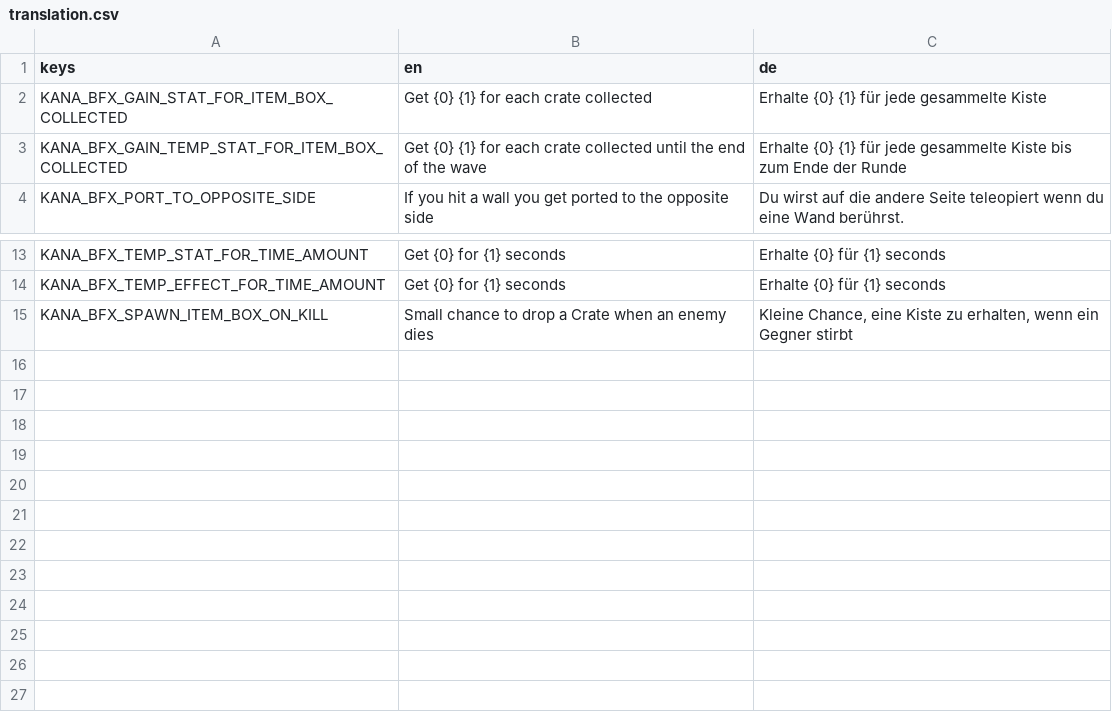
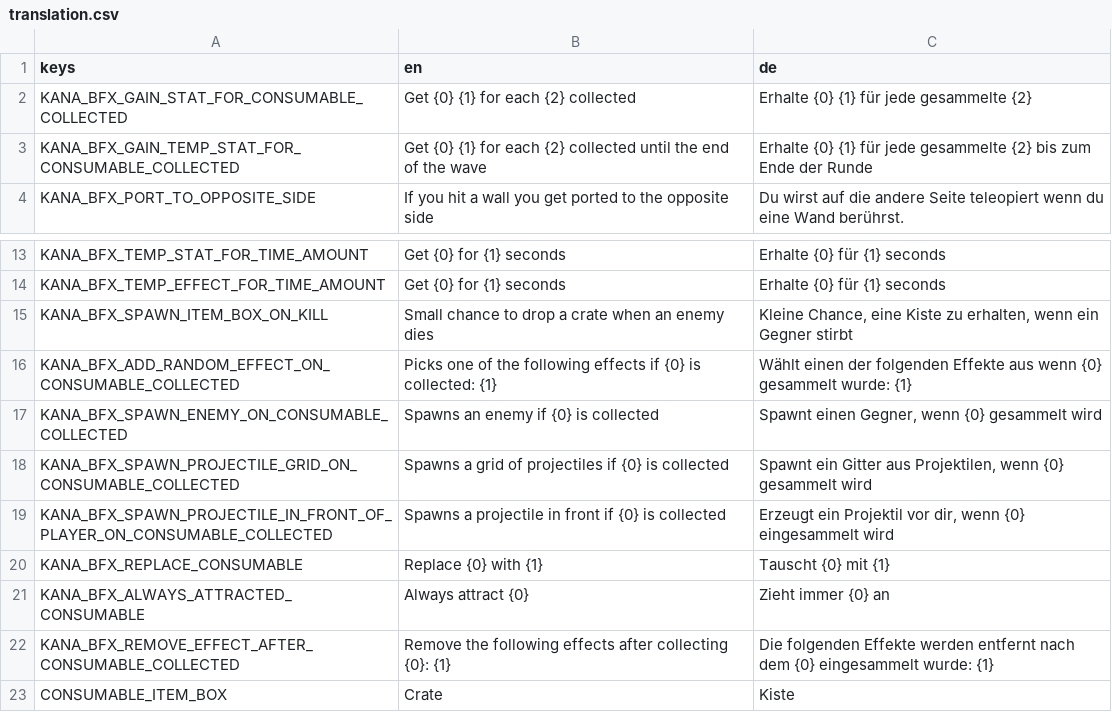
Before and after one commit to BrotatoMods/KANA-BFX, a CSV file: root/mods-unpacked/KANA-BFX/translations/translation.csv, drawn as a sheet; only a part is shown, gaps mark what is left out.

```diff
--- a/root/mods-unpacked/KANA-BFX/translations/translation.csv
+++ b/root/mods-unpacked/KANA-BFX/translations/translation.csv
@@ -1,4 +1,4 @@
 keys,en,de
-KANA_BFX_GAIN_STAT_FOR_ITEM_BOX_COLLECTED,Get {0} {1} for each crate collected,Erhalte {0} {1} für jede gesammelte Kiste
-KANA_BFX_GAIN_TEMP_STAT_FOR_ITEM_BOX_COLLECTED,Get {0} {1} for each crate collected until the end of the wave,Erhalte {0} {1} für jede gesammelte Kiste bis zum Ende der Runde
+KANA_BFX_GAIN_STAT_FOR_CONSUMABLE_COLLECTED,Get {0} {1} for each {2} collected,Erhalte {0} {1} für jede gesammelte {2}
+KANA_BFX_GAIN_TEMP_STAT_FOR_CONSUMABLE_COLLECTED,Get {0} {1} for each {2} collected until the end of the wave,Erhalte {0} {1} für jede gesammelte {2} bis zum Ende der Runde
 KANA_BFX_PORT_TO_OPPOSITE_SIDE,If you hit a wall you get ported to the opposite side,Du wirst auf die andere Seite teleopiert wenn du eine Wand berührst.
@@ -14,2 +14,10 @@ KANA_BFX_TEMP_STAT_FOR_TIME_AMOUNT,Get {0} for {1} seconds,Erhalte {0} für {1}
 KANA_BFX_TEMP_EFFECT_FOR_TIME_AMOUNT,Get {0} for {1} seconds,Erhalte {0} für {1} seconds
-KANA_BFX_SPAWN_ITEM_BOX_ON_KILL,Small chance to drop a Crate when an enemy dies,"Kleine Chance, eine Kiste zu erhalten, wenn ein Gegner stirbt"
+KANA_BFX_SPAWN_ITEM_BOX_ON_KILL,Small chance to drop a crate when an enemy dies,"Kleine Chance, eine Kiste zu erhalten, wenn ein Gegner stirbt"
+KANA_BFX_ADD_RANDOM_EFFECT_ON_CONSUMABLE_COLLECTED,Picks one of the following effects if {0} is collected: {1},Wählt einen der folgenden Effekte aus wenn {0} gesammelt wurde: {1}
+KANA_BFX_SPAWN_ENEMY_ON_CONSUMABLE_COLLECTED,Spawns an enemy if {0} is collected,"Spawnt einen Gegner, wenn {0} gesammelt wird"
+KANA_BFX_SPAWN_PROJECTILE_GRID_ON_CONSUMABLE_COLLECTED,Spawns a grid of projectiles if {0} is collected,"Spawnt ein Gitter aus Projektilen, wenn {0} gesammelt wird"
+KANA_BFX_SPAWN_PROJECTILE_IN_FRONT_OF_PLAYER_ON_CONSUMABLE_COLLECTED,Spawns a projectile in front if {0} is collected,"Erzeugt ein Projektil vor dir, wenn {0} eingesammelt wird"
+KANA_BFX_REPLACE_CONSUMABLE,Replace {0} with {1},Tauscht {0} mit {1}
+KANA_BFX_ALWAYS_ATTRACTED_CONSUMABLE,Always attract {0},Zieht immer {0} an
+KANA_BFX_REMOVE_EFFECT_AFTER_CONSUMABLE_COLLECTED,Remove the following effects after collecting {0}: {1},Die folgenden Effekte werden entfernt nach dem {0} eingesammelt wurde: {1}
+CONSUMABLE_ITEM_BOX,Crate,Kiste
```
Also changed, not shown: 21 other files.
